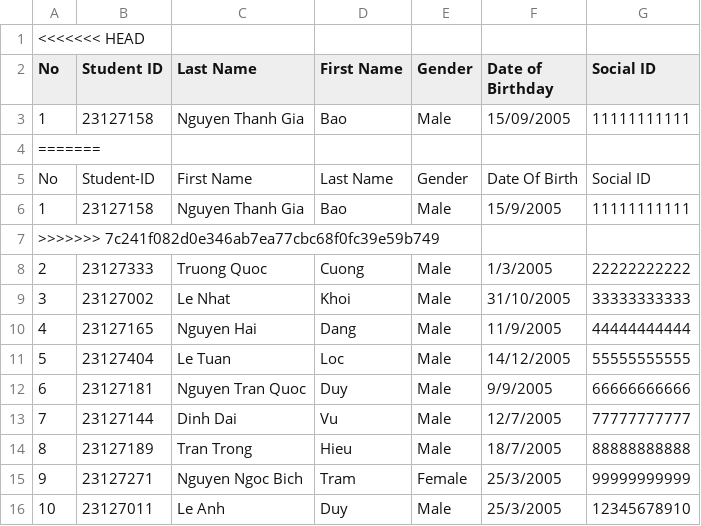
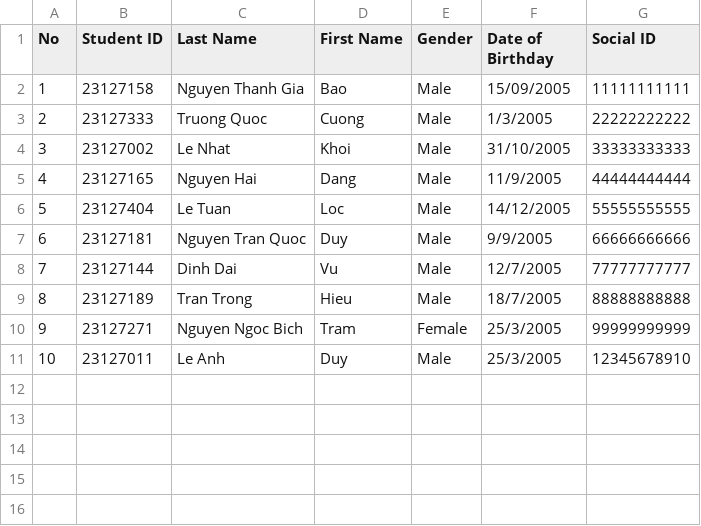
Before and after one commit to TQC0103/CourseManagingSystemGroup12, a CSV file: Database/Class/23CLC03/Students/23CLC03.csv, drawn as a sheet; the diff names each change by its address in the sheet, - before the commit and + after, or states it on an @@ line.

```diff
--- a/Database/Class/23CLC03/Students/23CLC03.csv
+++ b/Database/Class/23CLC03/Students/23CLC03.csv
-row 1: <<<<<<< HEAD
-row 4: =======
-row 5: No | Student-ID | First Name | Last Name | Gender | Date Of Birth | Social ID
-row 6: 1 | 23127158 | Nguyen Thanh Gia | Bao | Male | 15/9/2005 | 11111111111
-row 7: >>>>>>> 7c241f082d0e346ab7ea77cbc68f0fc39e59b749
```
Also changed, not shown: Database/Class/23CLC05/Students/23CLC05.csv, 9 other files.
